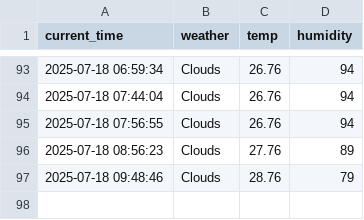
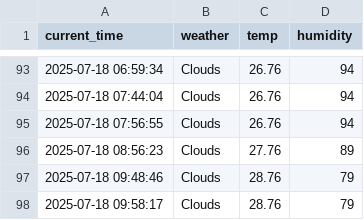
Before and after one commit to Minseok-011105/seoul_weather_5_minute, a CSV file: seoul_weather.csv, drawn as a sheet; only a part is shown, gaps mark what is left out; the diff names each change by its address in the sheet, - before the commit and + after, or states it on an @@ line.

```diff
--- a/seoul_weather.csv
+++ b/seoul_weather.csv
+row 98: 2025-07-18 09:58:17 | Clouds | 28.76 | 79
```
